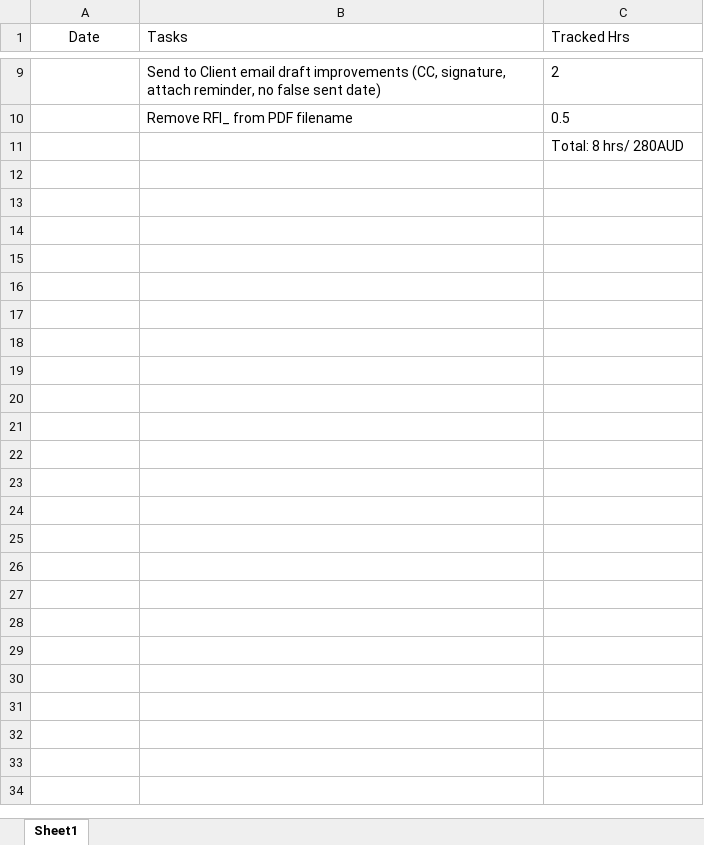
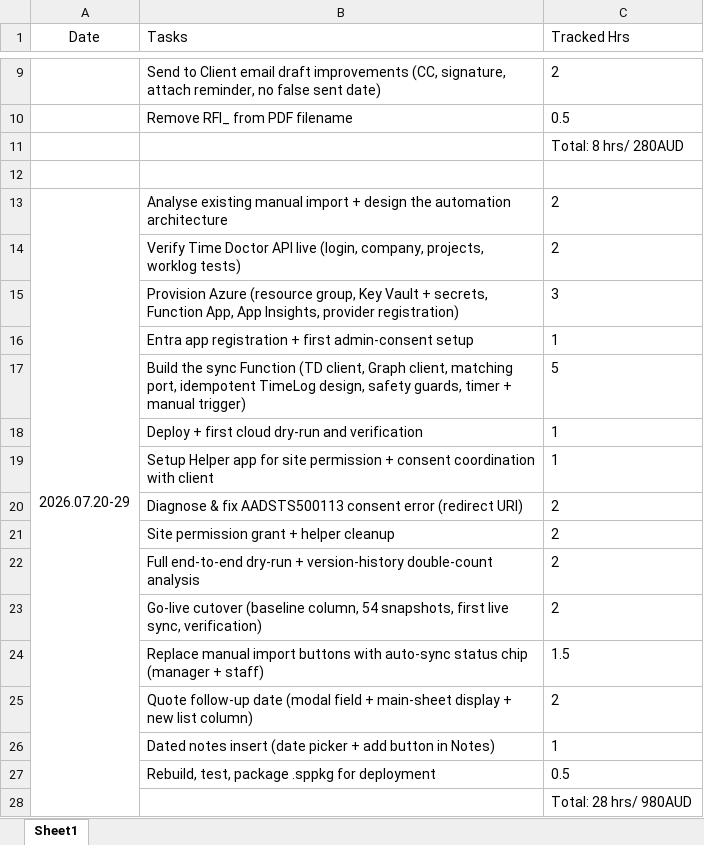
Before and after one commit to phjpdev/SPFx-PM-dashboard, an Excel workbook: Work-Log-0626.xlsx, sheet Sheet1, drawn as a sheet; only a part is shown, gaps mark what is left out; values as stored, in another font and other column widths than the file's, no borders; the diff names each change by its address in the sheet, - before the commit and + after, or states it on an @@ line.

```diff
--- a/Work-Log-0626.xlsx (sheet Sheet1)
+++ b/Work-Log-0626.xlsx (sheet Sheet1)
+row 12: (empty)
+row 13: 2026.07.20-29 | Analyse existing manual import + design the automation architecture | 2
+row 14:  | Verify Time Doctor API live (login, company, projects, worklog tests) | 2
+row 15:  | Provision Azure (resource group, Key Vault + secrets, Function App, App Insights, provider registration) | 3
+row 16:  | Entra app registration + first admin-consent setup | 1
+row 17:  | Build the sync Function (TD client, Graph client, matching port, idempotent TimeLog design, safety guards, timer + manual trigger) | 5
+row 18:  | Deploy + first cloud dry-run and verification | 1
+row 19:  | Setup Helper app for site permission + consent coordination with client | 1
+row 20:  | Diagnose & fix AADSTS500113 consent error (redirect URI) | 2
+row 21:  | Site permission grant + helper cleanup | 2
+row 22:  | Full end-to-end dry-run + version-history double-count analysis | 2
+row 23:  | Go-live cutover (baseline column, 54 snapshots, first live sync, verification) | 2
+row 24:  | Replace manual import buttons with auto-sync status chip (manager + staff) | 1.5
+row 25:  | Quote follow-up date (modal field + main-sheet display + new list column) | 2
+row 26:  | Dated notes insert (date picker + add button in Notes) | 1
+row 27:  | Rebuild, test, package .sppkg for deployment | 0.5
+row 28:  |  | Total: 28 hrs/ 980AUD
```
Also changed, not shown: 1 other file.
